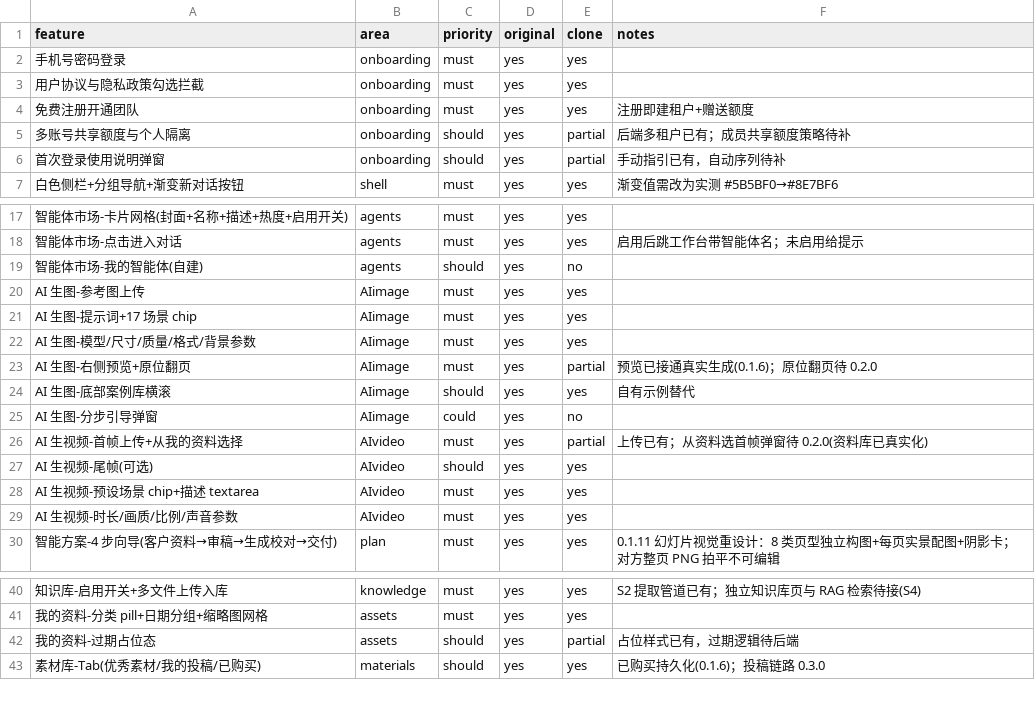
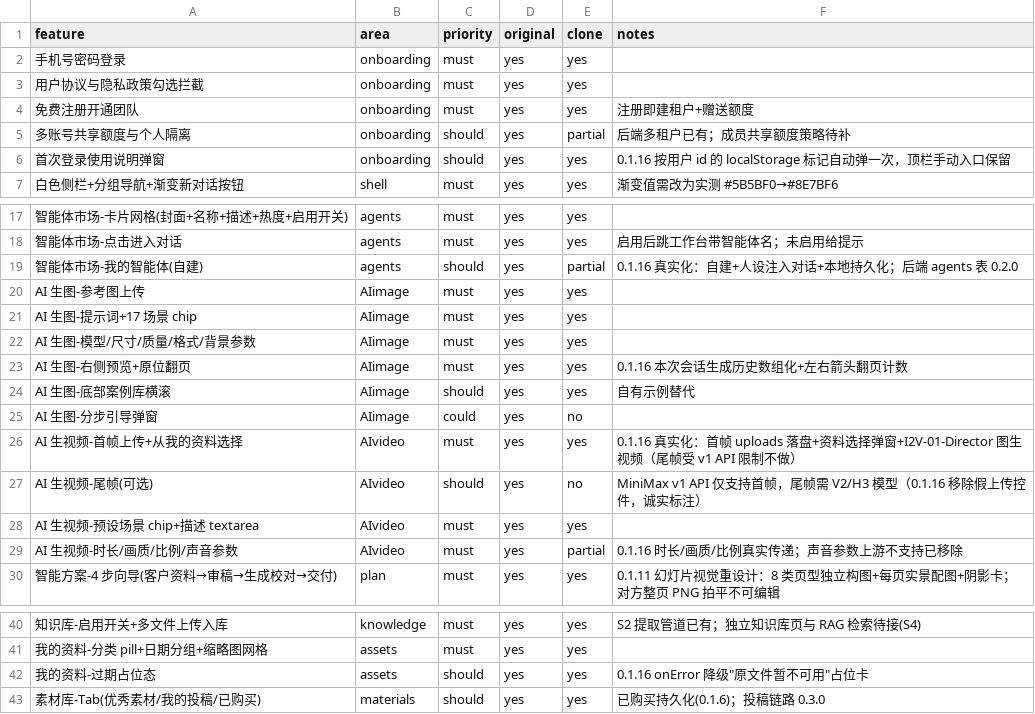
Before and after one commit to symi-daguo/smarthome-ai-workspace, a CSV file: replica/features.csv, drawn as a sheet; only a part is shown, gaps mark what is left out; the diff names each change by its address in the sheet, - before the commit and + after, or states it on an @@ line.

Commit message:
feat: 完整性审计与补齐 0.1.16（5 项待接功能真实化+3 bug 修复+清理）
- AI 生视频首帧真实化：uploads 落盘+firstFrameAssetId（校验前置防白扣）+I2V-01-Director 图生视频+资料选择弹窗；移除假控件（模型/声音/尾帧），比例真实传递
- 使用指引首次登录自动弹一次；我的资料 onError 降级占位；生图会话内多图翻页
- 我的智能体真实化：localStorage 持久化自建+人设注入 system prompt+续聊沿用
- 修复：Popconfirm portal 冒泡误跳转、validateFields rejection 未捕获、选填简介 undefined.trim()
- 清理：tokens.ts 零引用导出、过时 S03-home 截图、空目录 design/；title/页脚统一产品名
- 冒烟 +2=30/30；浏览器全链路实测+两轮 bug 复测 console 0 error

```diff
--- a/replica/features.csv
+++ b/replica/features.csv
-E6 (clone): partial
+E6 (clone): yes
-F6 (notes): 手动指引已有，自动序列待补
+F6 (notes): 0.1.16 按用户 id 的 localStorage 标记自动弹一次，顶栏手动入口保留
-E19 (clone): no
+E19 (clone): partial
-F19 (notes): (empty)
+F19 (notes): 0.1.16 真实化：自建+人设注入对话+本地持久化；后端 agents 表 0.2.0
-E23 (clone): partial
+E23 (clone): yes
-F23 (notes): 预览已接通真实生成(0.1.6)；原位翻页待 0.2.0
+F23 (notes): 0.1.16 本次会话生成历史数组化+左右箭头翻页计数
-E26 (clone): partial
+E26 (clone): yes
-F26 (notes): 上传已有；从资料选首帧弹窗待 0.2.0(资料库已真实化)
+F26 (notes): 0.1.16 真实化：首帧 uploads 落盘+资料选择弹窗+I2V-01-Director 图生视频（尾帧受 v1 API 限制不做）
-E27 (clone): yes
+E27 (clone): no
-F27 (notes): (empty)
+F27 (notes): MiniMax v1 API 仅支持首帧，尾帧需 V2/H3 模型（0.1.16 移除假上传控件，诚实标注）
-E29 (clone): yes
+E29 (clone): partial
-F29 (notes): (empty)
+F29 (notes): 0.1.16 时长/画质/比例真实传递；声音参数上游不支持已移除
-E42 (clone): partial
+E42 (clone): yes
-F42 (notes): 占位样式已有，过期逻辑待后端
+F42 (notes): 0.1.16 onError 降级"原文件暂不可用"占位卡
```
Also changed, not shown: 23 other files.
